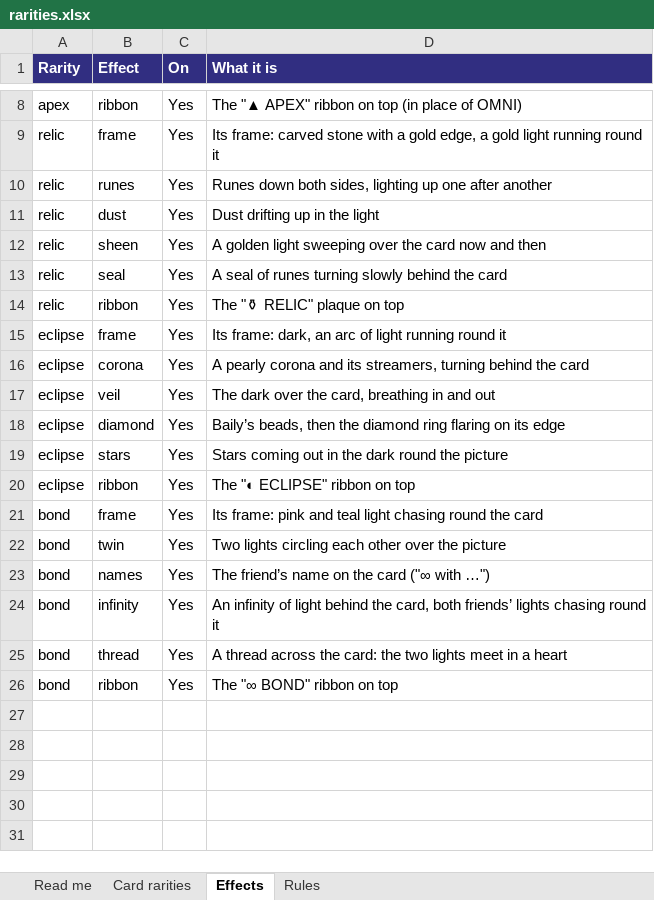
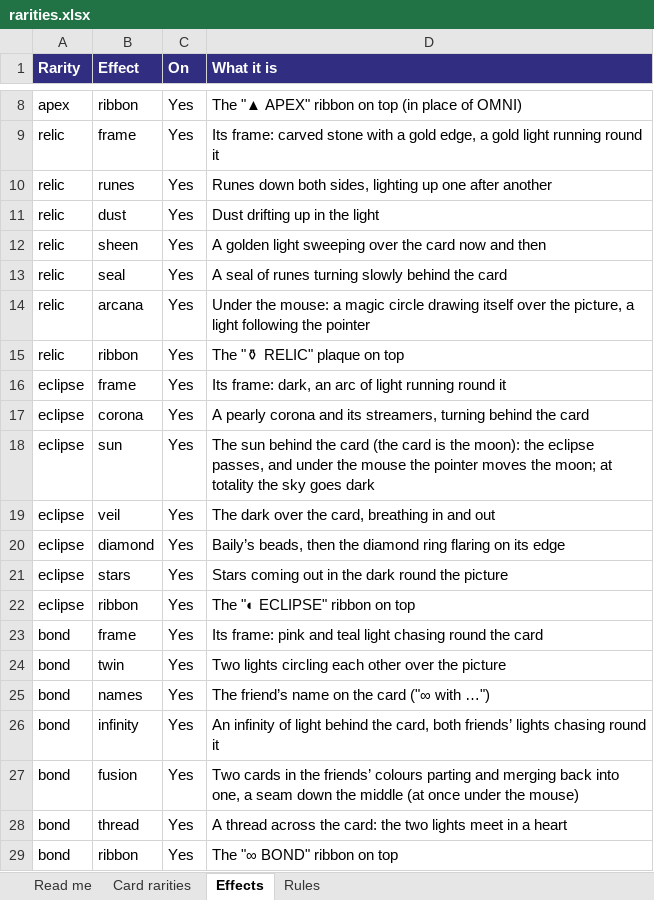
Before and after one commit to Emilezola0/DlesMania, an Excel workbook: sheets/rarities.xlsx, sheet Effects, drawn as a sheet; only a part is shown, gaps mark what is left out; values as stored, in another font and other column widths than the file's, no borders; the diff names each change by its address in the sheet, - before the commit and + after, or states it on an @@ line.

```diff
--- a/sheets/rarities.xlsx (sheet Effects)
+++ b/sheets/rarities.xlsx (sheet Effects)
+row 14: relic | arcana | Yes | Under the mouse: a magic circle drawing itself over the picture, a light following the pointer
+row 18: eclipse | sun | Yes | The sun behind the card (the card is the moon): the eclipse passes, and under the mouse the pointer moves the moon; at totality the sky goes dark
+row 27: bond | fusion | Yes | Two cards in the friends’ colours parting and merging back into one, a seam down the middle (at once under the mouse)
```
Also changed, not shown: sheet Card rarities, 6 other files.
